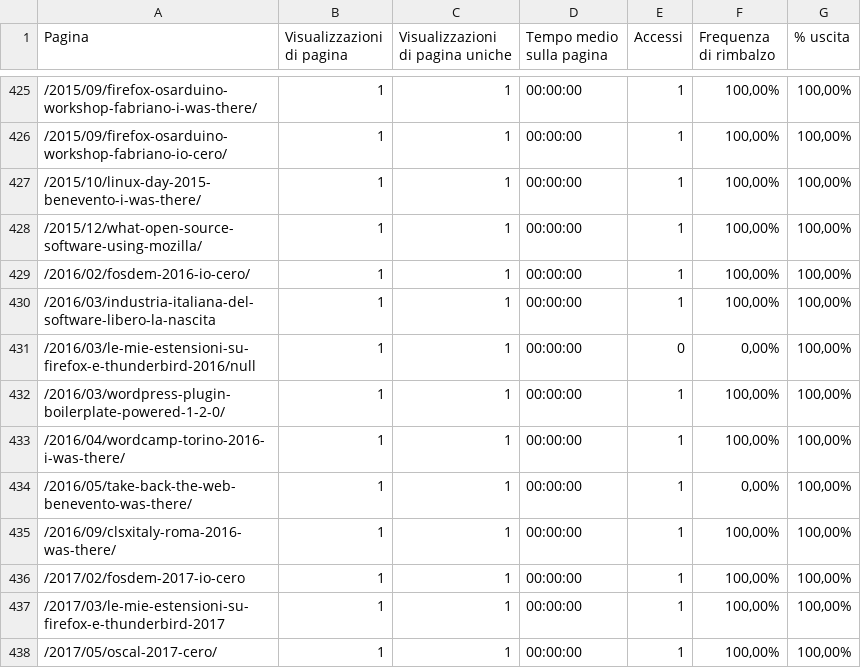
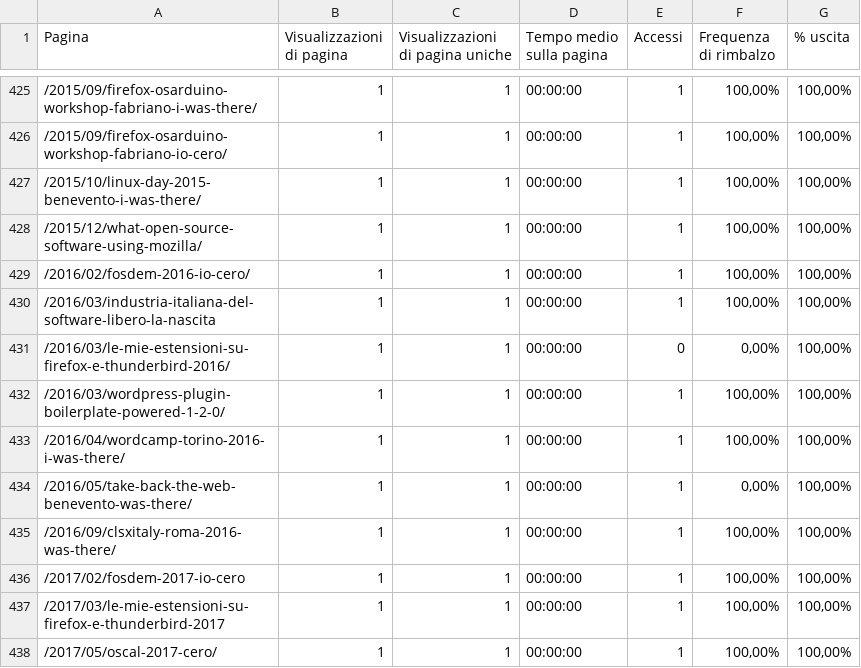
Before and after one commit to Mte90/Machine-Learning-with-Analytics, a CSV file: analytics.csv, drawn as a sheet; only a part is shown, gaps mark what is left out.

```diff
--- a/analytics.csv
+++ b/analytics.csv
@@ -430,3 +430,3 @@ Pagina,Visualizzazioni di pagina,Visualizzazioni di pagina uniche,Tempo medio su
 /2016/03/industria-italiana-del-software-libero-la-nascita,1,1,00:00:00,1,"100,00%","100,00%"
-/2016/03/le-mie-estensioni-su-firefox-e-thunderbird-2016/null,1,1,00:00:00,0,"0,00%","100,00%"
+/2016/03/le-mie-estensioni-su-firefox-e-thunderbird-2016/,1,1,00:00:00,0,"0,00%","100,00%"
 /2016/03/wordpress-plugin-boilerplate-powered-1-2-0/,1,1,00:00:00,1,"100,00%","100,00%"
```
Also changed, not shown: X.csv, X_accessi.csv, 2 other files.
